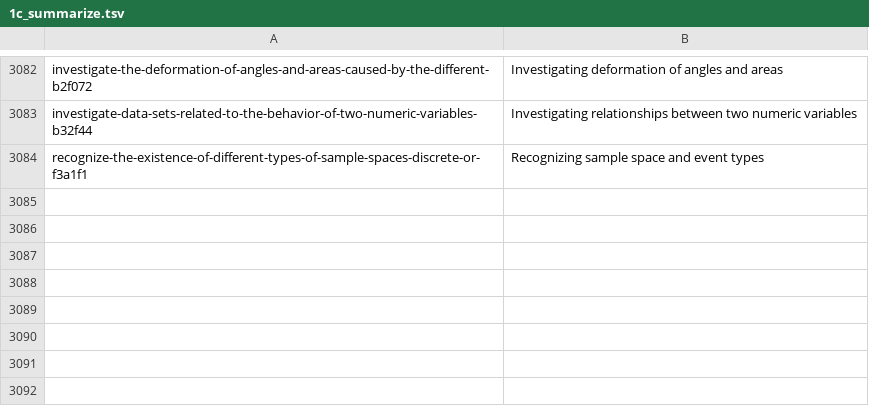
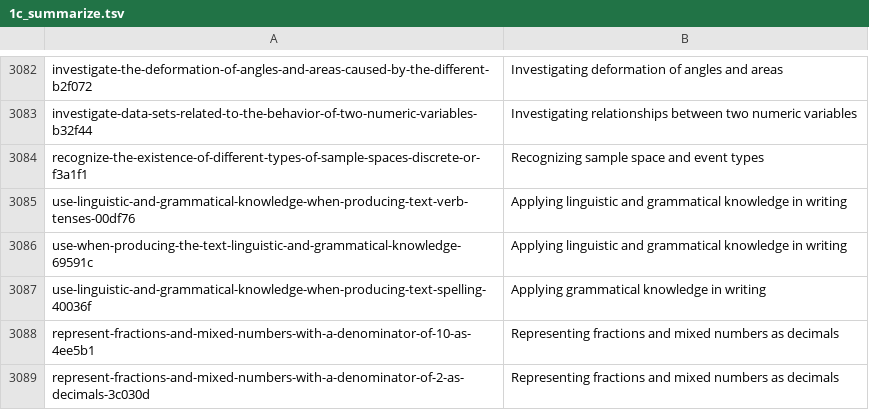
Before and after one commit to surprisetalk/skill-tree, a TSV file: build/1c_summarize.tsv, drawn as a sheet; only a part is shown, gaps mark what is left out; the diff names each change by its address in the sheet, - before the commit and + after, or states it on an @@ line.

```diff
--- a/build/1c_summarize.tsv
+++ b/build/1c_summarize.tsv
+row 3085: use-linguistic-and-grammatical-knowledge-when-producing-text-verb-tenses-00df76 | Applying linguistic and grammatical knowledge in writing
+row 3086: use-when-producing-the-text-linguistic-and-grammatical-knowledge-69591c | Applying linguistic and grammatical knowledge in writing
+row 3087: use-linguistic-and-grammatical-knowledge-when-producing-text-spelling-40036f | Applying grammatical knowledge in writing
+row 3088: represent-fractions-and-mixed-numbers-with-a-denominator-of-10-as-4ee5b1 | Representing fractions and mixed numbers as decimals
+row 3089: represent-fractions-and-mixed-numbers-with-a-denominator-of-2-as-decimals-3c030d | Representing fractions and mixed numbers as decimals
```
Also changed, not shown: build/3b_aliases.tsv, 4 other files.
